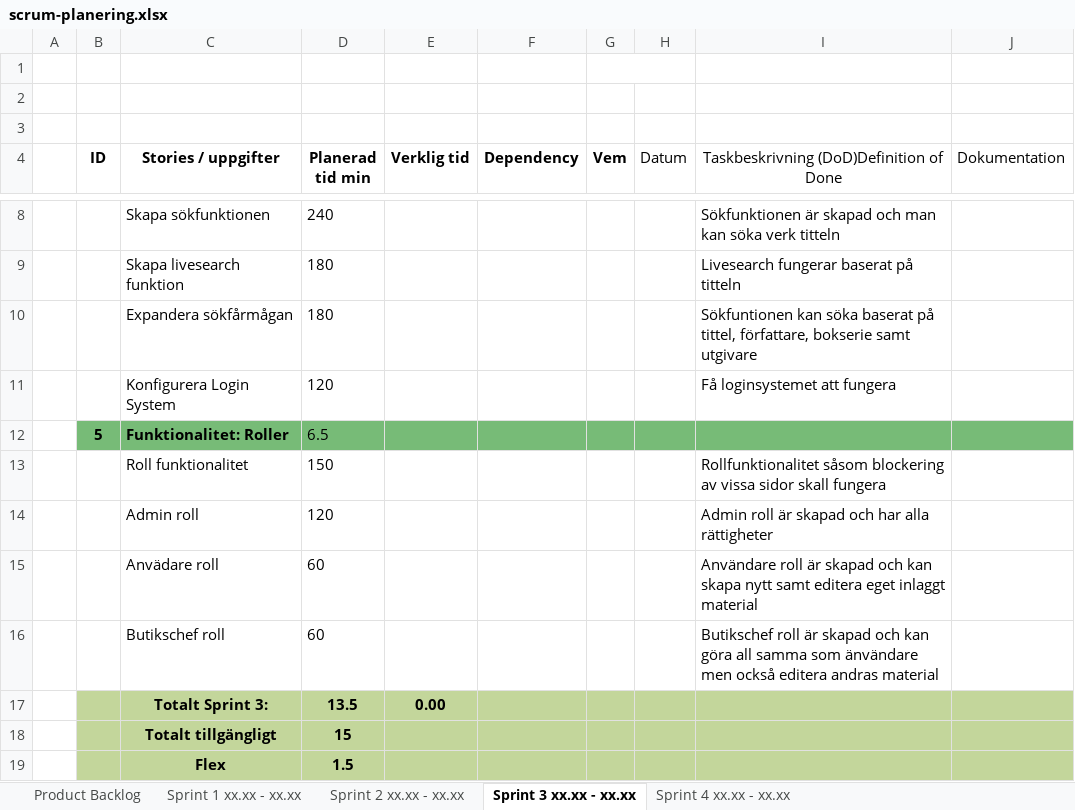
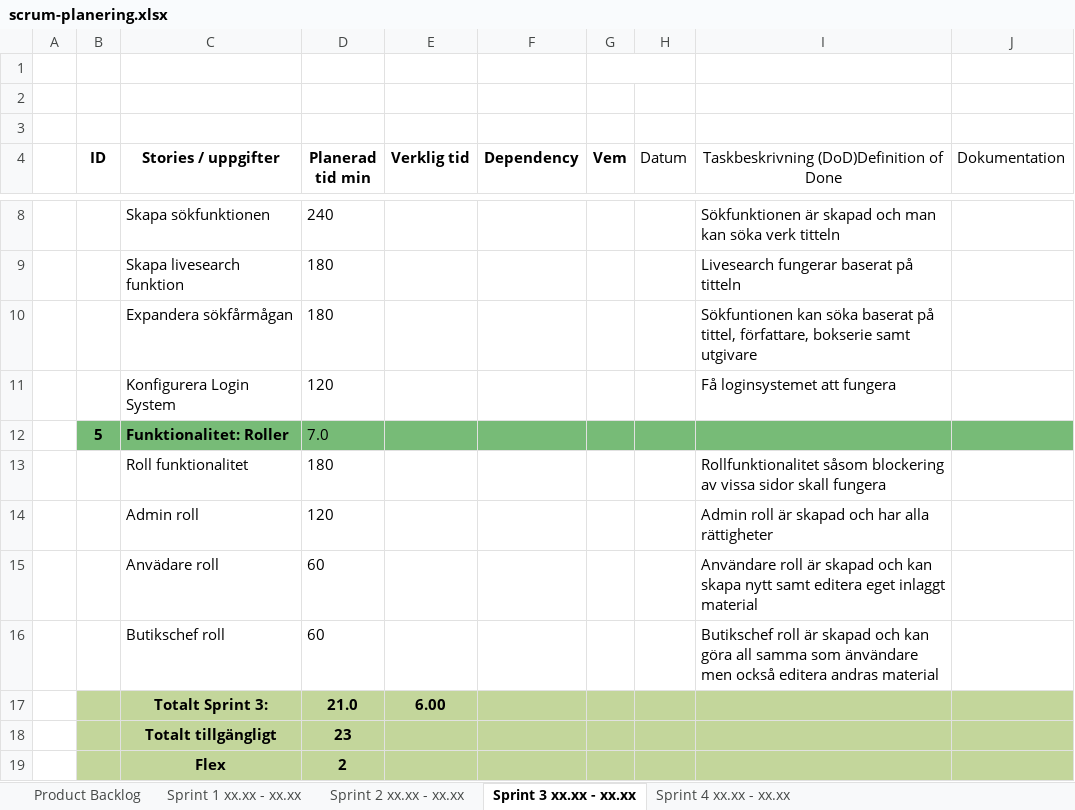
Before and after one commit to RasLin1/qvintus_antikvariat, an Excel workbook: plans/scrum-planering.xlsx, sheet Sprint 3 xx.xx - xx.xx, drawn as a sheet; only a part is shown, gaps mark what is left out; values as stored, in another font and other column widths than the file's, no borders; charts and pictures not drawn; the diff names each change by its address in the sheet, - before the commit and + after, or states it on an @@ line.

```diff
--- a/plans/scrum-planering.xlsx (sheet Sprint 3 xx.xx - xx.xx)
+++ b/plans/scrum-planering.xlsx (sheet Sprint 3 xx.xx - xx.xx)
-D12 (Planerad tid min): 6.5
+D12 (Planerad tid min): 7.0
-D13 (Planerad tid min): 150
+D13 (Planerad tid min): 180
-D17 (Planerad tid min): 13.5
+D17 (Planerad tid min): 21.0
-E17 (Verklig tid): 0.00
+E17 (Verklig tid): 6.00
-D18 (Planerad tid min): 15
+D18 (Planerad tid min): 23
-D19 (Planerad tid min): 1.5
+D19 (Planerad tid min): 2
```
Also changed, not shown: sheet Sprint 2 xx.xx - xx.xx, sheet Product Backlog, sheet Sprint 4 xx.xx - xx.xx, 7 other files.
